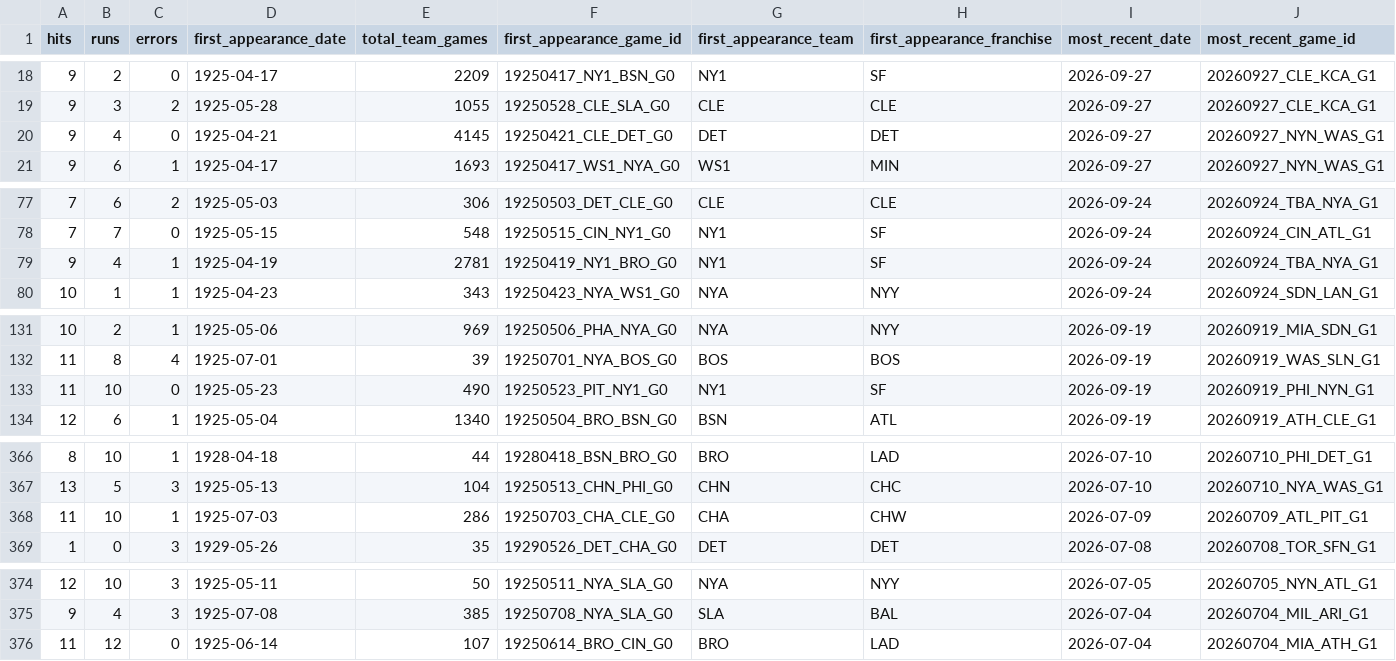
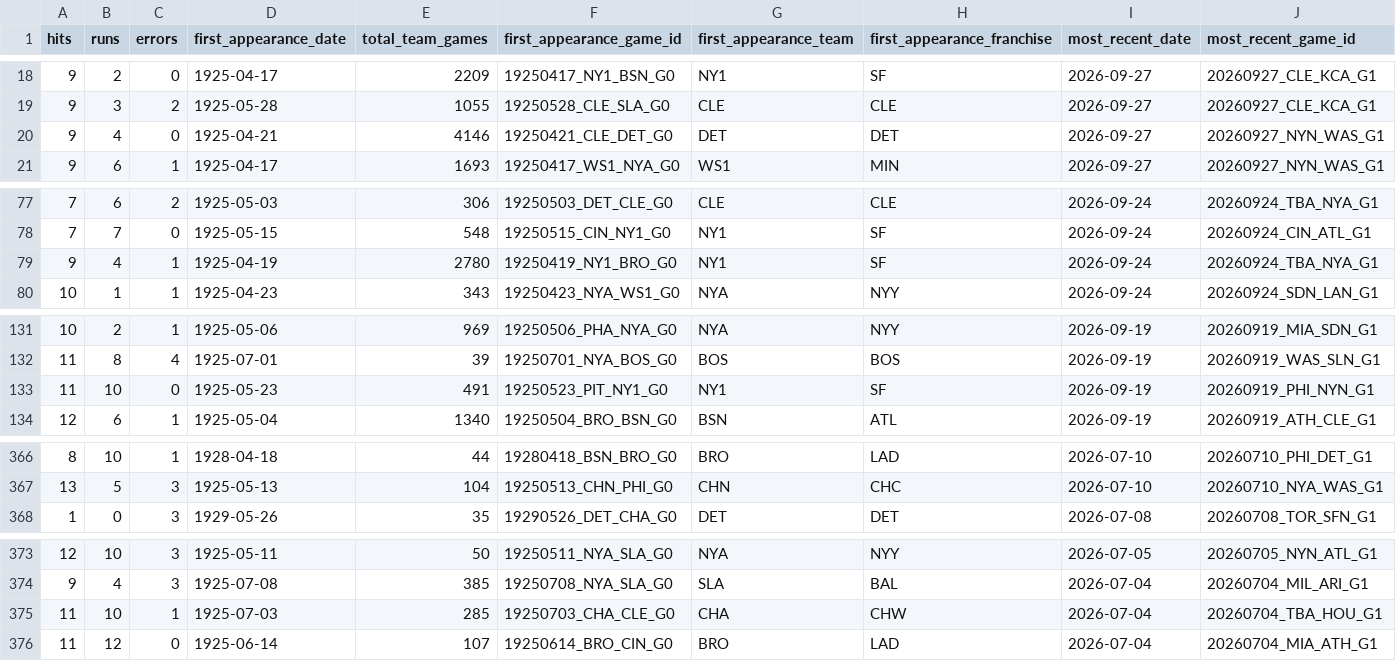
Before and after one commit to JacobPilawa/box_scorigami, a CSV file: validation/rhe_combo_summary.csv, drawn as a sheet; only a part is shown, gaps mark what is left out; removed rows and columns are numbered as before the commit, all else as after; rows hold the shown columns only; the diff names each change by its address in the sheet, - before the commit and + after, or states it on an @@ line.

```diff
--- a/validation/rhe_combo_summary.csv
+++ b/validation/rhe_combo_summary.csv
-E20 (total_team_games): 4145
+E20 (total_team_games): 4146
-E79 (total_team_games): 2781
+E79 (total_team_games): 2780
-E133 (total_team_games): 490
+E133 (total_team_games): 491
-row 368: 11 | 10 | 1 | 1925-07-03 | 286 | 19250703_CHA_CLE_G0 | CHA | CHW | 2026-07-09 | 20260709_ATL_PIT_G1
+row 375: 11 | 10 | 1 | 1925-07-03 | 285 | 19250703_CHA_CLE_G0 | CHA | CHW | 2026-07-04 | 20260704_TBA_HOU_G1
```
Also changed, not shown: validation/franchise_combo_tracking.csv, validation/panel_sanity.csv, 10 other files.
